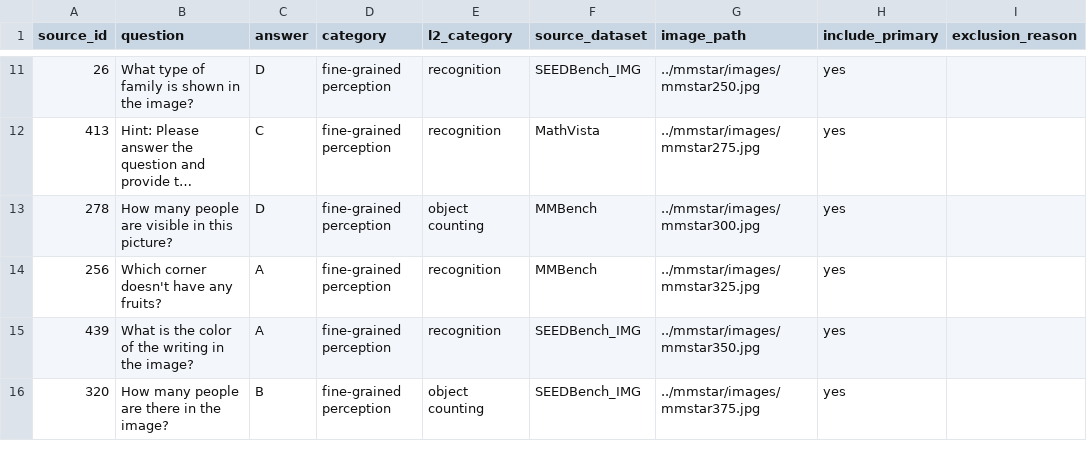
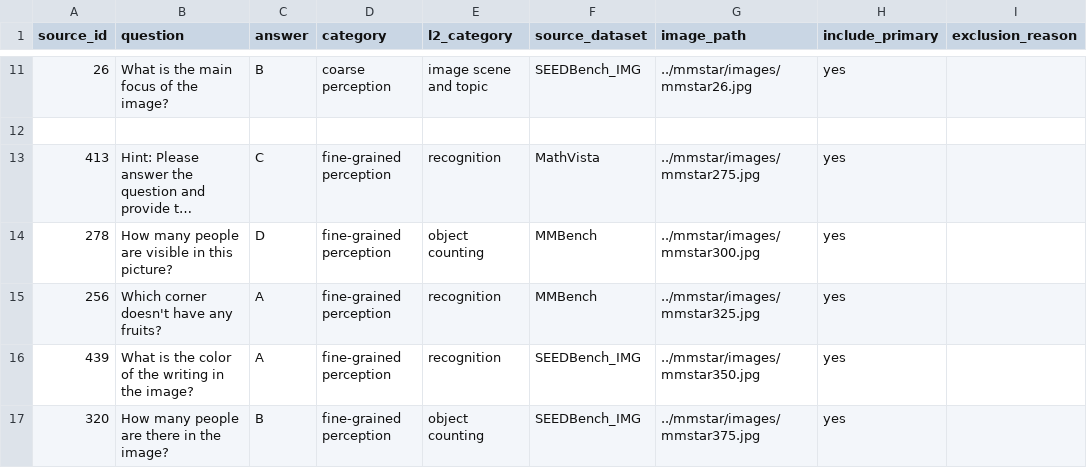
Before and after one commit to aarohi-agrawal/Hidden-Failures-and-Robustness-in-Biomedical-Foundation-Models, a CSV file: data/manifests/mmstar_60case_frozen.csv, drawn as a sheet; only a part is shown, gaps mark what is left out; long unchanged cells end in …; the diff covers the shown part only; the diff names each change by its address in the sheet, - before the commit and + after, or states it on an @@ line.

```diff
--- a/data/manifests/mmstar_60case_frozen.csv
+++ b/data/manifests/mmstar_60case_frozen.csv
-B11 (question): What type of family is shown in the image?
+B11 (question): What is the main focus of the image?
-C11 (answer): D
+C11 (answer): B
-D11 (category): fine-grained perception
+D11 (category): coarse perception
-E11 (l2_category): recognition
+E11 (l2_category): image scene and topic
-G11 (image_path): ../mmstar/images/mmstar250.jpg
+G11 (image_path): ../mmstar/images/mmstar26.jpg
+row 12: (empty)
```
Also changed, not shown: 38 edited cells elsewhere in this file.
